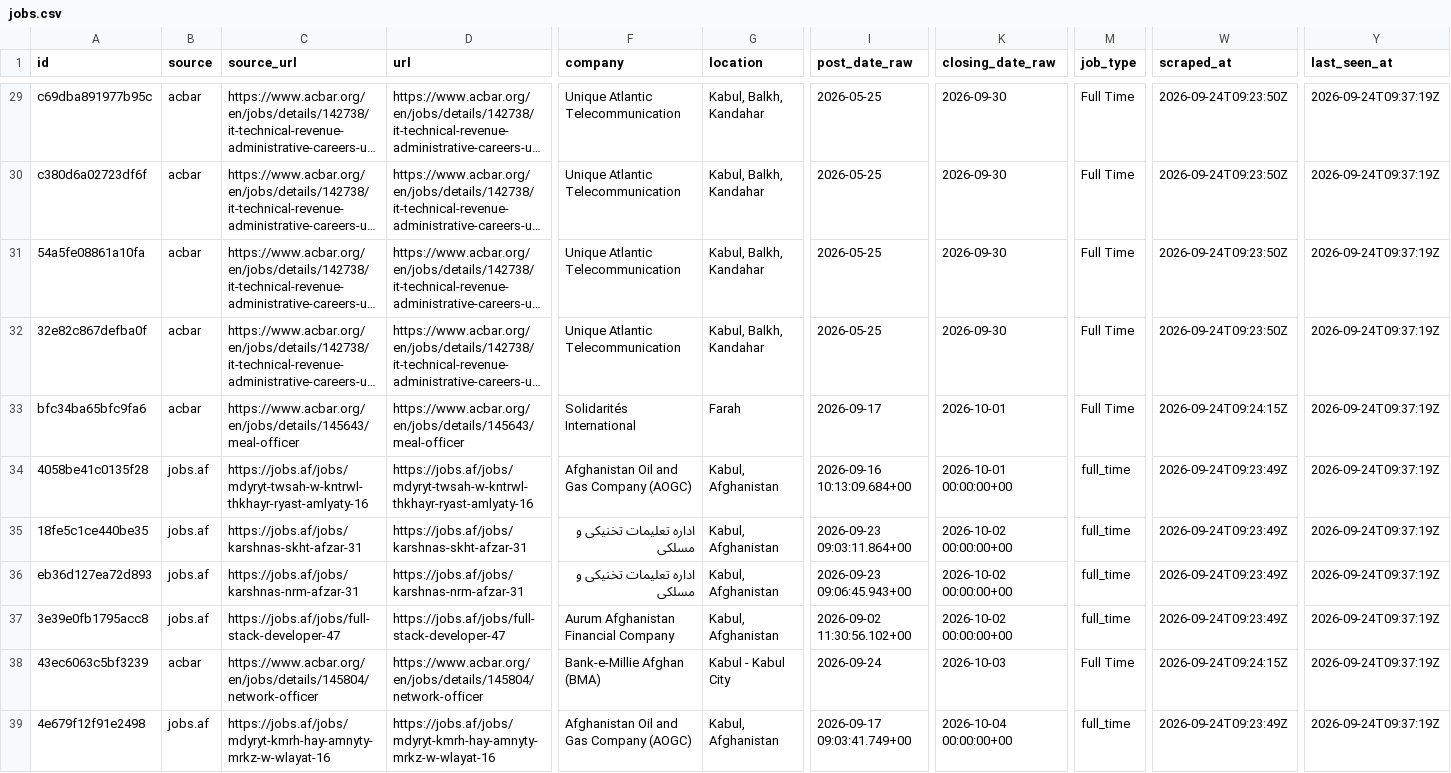
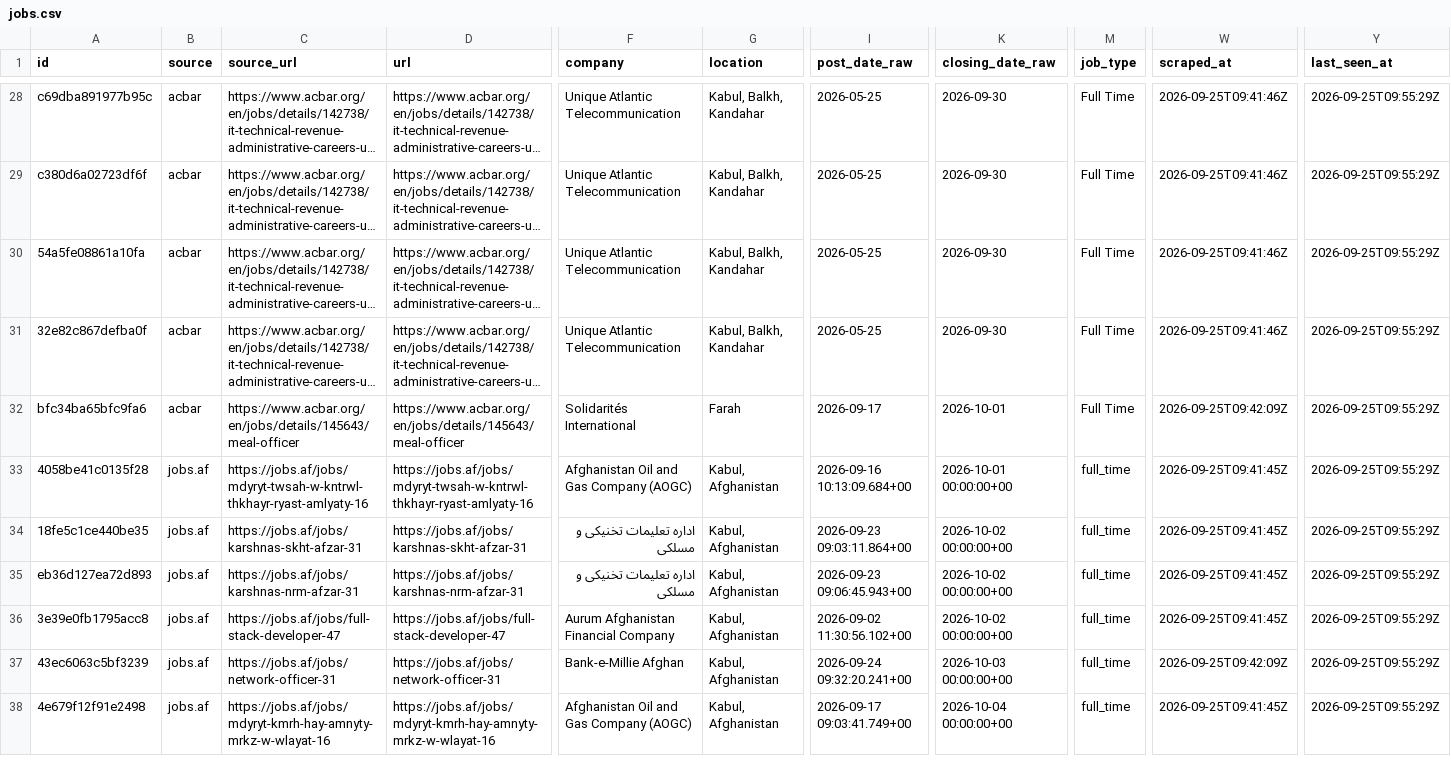
Before and after one commit to nasirkhansayyad132/jobsaf-tracker, a CSV file: data/jobs.csv, drawn as a sheet; only a part is shown, gaps mark what is left out; long unchanged cells end in …; addresses are those after the commit; the diff covers the shown part only; the diff names each change by its address in the sheet, - before the commit and + after, or states it on an @@ line.

```diff
--- a/data/jobs.csv
+++ b/data/jobs.csv
-W28:W31 (scraped_at): 2026-09-24T09:23:50Z
+W28:W31 (scraped_at): 2026-09-25T09:41:46Z
-Y28:Y38 (last_seen_at): 2026-09-24T09:37:19Z
+Y28:Y38 (last_seen_at): 2026-09-25T09:55:29Z
-W32 (scraped_at): 2026-09-24T09:24:15Z
+W32 (scraped_at): 2026-09-25T09:42:09Z
-W33:W36 (scraped_at): 2026-09-24T09:23:49Z
+W33:W36 (scraped_at): 2026-09-25T09:41:45Z
-B37 (source): acbar
+B37 (source): jobs.af
-C37 (source_url): https://www.acbar.org/en/jobs/details/145804/network-officer
+C37 (source_url): https://jobs.af/jobs/network-officer-31
-D37 (url): https://www.acbar.org/en/jobs/details/145804/network-officer
+D37 (url): https://jobs.af/jobs/network-officer-31
-F37 (company): Bank-e-Millie Afghan (BMA)
+F37 (company): Bank-e-Millie Afghan
-G37 (location): Kabul - Kabul City
+G37 (location): Kabul, Afghanistan
-I37 (post_date_raw): 2026-09-24
+I37 (post_date_raw): 2026-09-24 09:32:20.241+00
-K37 (closing_date_raw): 2026-10-03
+K37 (closing_date_raw): 2026-10-03 00:00:00+00
-M37 (job_type): Full Time
+M37 (job_type): full_time
-W37 (scraped_at): 2026-09-24T09:24:15Z
+W37 (scraped_at): 2026-09-25T09:42:09Z
-W38 (scraped_at): 2026-09-24T09:23:49Z
+W38 (scraped_at): 2026-09-25T09:41:45Z
```
Also changed, not shown: 1 added row, 2 removed rows and 77 edited cells elsewhere in this file, 2 other files.
